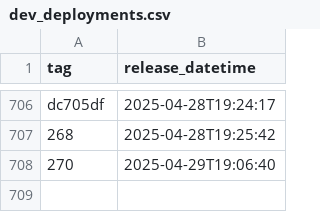
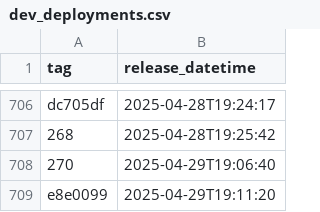
Before and after one commit to NHSDigital/eps-vpc-resources, a CSV file: _data/dev_deployments.csv, drawn as a sheet; only a part is shown, gaps mark what is left out.

```diff
--- a/_data/dev_deployments.csv
+++ b/_data/dev_deployments.csv
@@ -708 +708,2 @@ dc705df,2025-04-28T19:24:17
 270,2025-04-29T19:06:40
+e8e0099,2025-04-29T19:11:20
```
Also changed, not shown: 1 other file.
